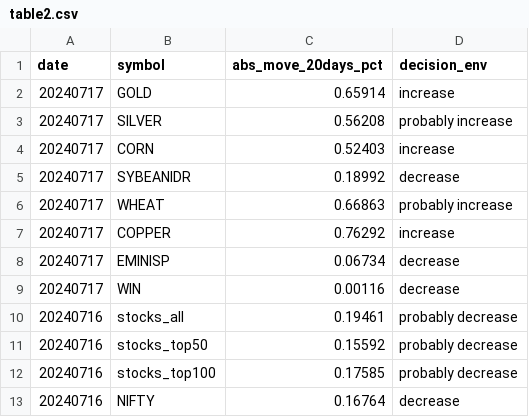
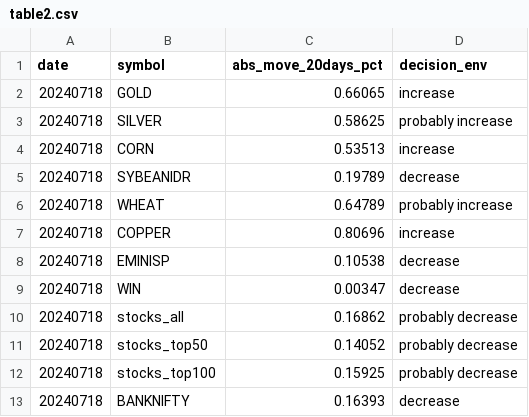
Before and after one commit to kanika-create/alloc, a CSV file: table2.csv, drawn as a sheet.

```diff
--- a/table2.csv
+++ b/table2.csv
@@ -1,13 +1,13 @@
 date,symbol,abs_move_20days_pct,decision_env
-20240717,GOLD,0.65914,increase
-20240717,SILVER,0.56208,probably increase
-20240717,CORN,0.52403,increase
-20240717,SYBEANIDR,0.18992,decrease
-20240717,WHEAT,0.66863,probably increase
-20240717,COPPER,0.76292,increase
-20240717,EMINISP,0.06734,decrease
-20240717,WIN,0.00116,decrease
-20240716,stocks_all,0.19461,probably decrease
-20240716,stocks_top50,0.15592,probably decrease
-20240716,stocks_top100,0.17585,probably decrease
-20240716,NIFTY,0.16764,decrease
+20240718,GOLD,0.66065,increase
+20240718,SILVER,0.58625,probably increase
+20240718,CORN,0.53513,increase
+20240718,SYBEANIDR,0.19789,decrease
+20240718,WHEAT,0.64789,probably increase
+20240718,COPPER,0.80696,increase
+20240718,EMINISP,0.10538,decrease
+20240718,WIN,0.00347,decrease
+20240718,stocks_all,0.16862,probably decrease
+20240718,stocks_top50,0.14052,probably decrease
+20240718,stocks_top100,0.15925,probably decrease
+20240718,BANKNIFTY,0.16393,decrease
```
Also changed, not shown: table1.csv, table3.csv.
